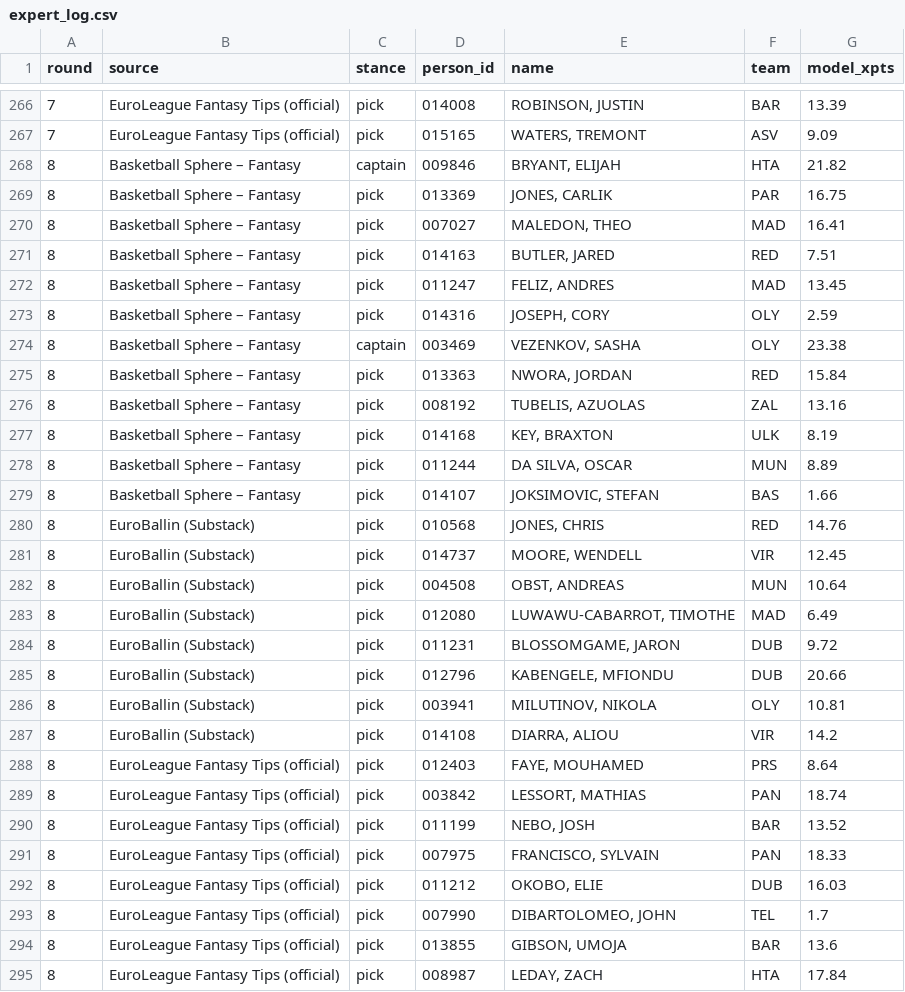
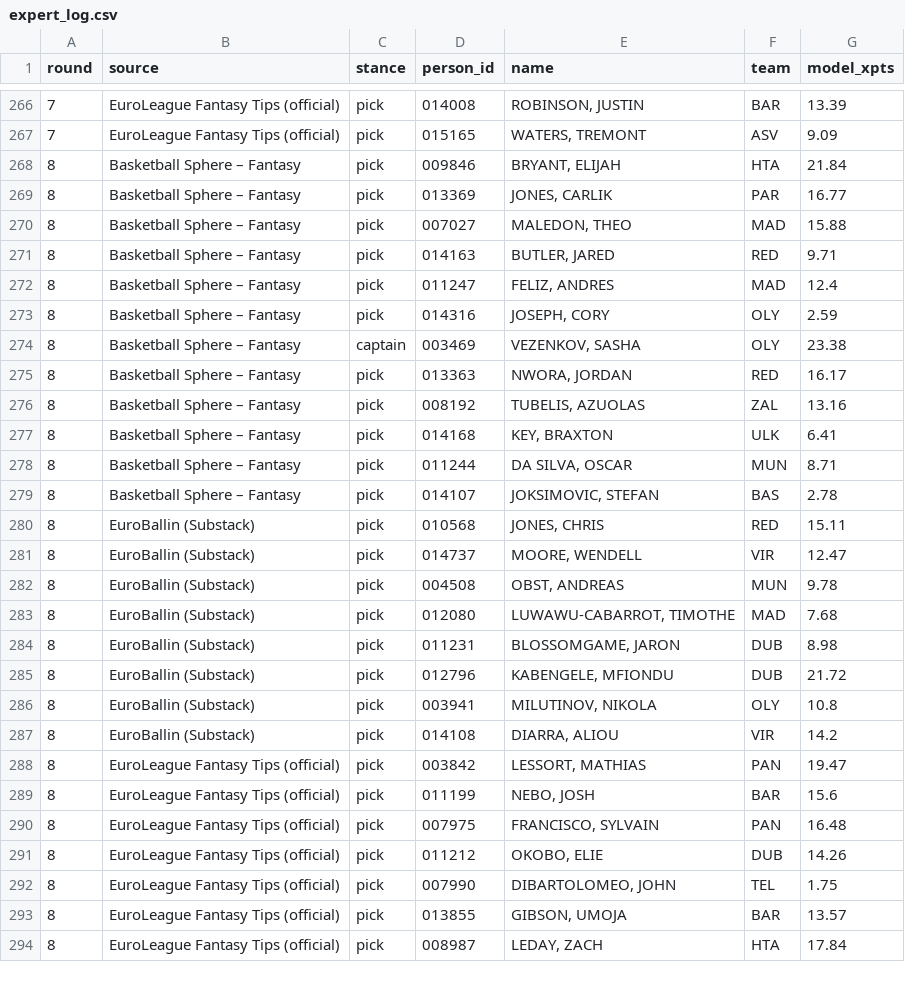
Before and after one commit to VaGlar/Euroleague-Fantasy-Challenge, a CSV file: data/public/expert_log.csv, drawn as a sheet; only a part is shown, gaps mark what is left out; the diff covers the shown part only.

Commit message:
data: update 2026-10-27 23:07

```diff
--- a/data/public/expert_log.csv
+++ b/data/public/expert_log.csv
@@ -267,29 +267,28 @@ round,source,stance,person_id,name,team,model_xpts
 7,EuroLeague Fantasy Tips (official),pick,015165,"WATERS, TREMONT",ASV,9.09
-8,Basketball Sphere – Fantasy,captain,009846,"BRYANT, ELIJAH",HTA,21.82
-8,Basketball Sphere – Fantasy,pick,013369,"JONES, CARLIK",PAR,16.75
-8,Basketball Sphere – Fantasy,pick,007027,"MALEDON, THEO",MAD,16.41
-8,Basketball Sphere – Fantasy,pick,014163,"BUTLER, JARED",RED,7.51
-8,Basketball Sphere – Fantasy,pick,011247,"FELIZ, ANDRES",MAD,13.45
+8,Basketball Sphere – Fantasy,pick,009846,"BRYANT, ELIJAH",HTA,21.84
+8,Basketball Sphere – Fantasy,pick,013369,"JONES, CARLIK",PAR,16.77
+8,Basketball Sphere – Fantasy,pick,007027,"MALEDON, THEO",MAD,15.88
+8,Basketball Sphere – Fantasy,pick,014163,"BUTLER, JARED",RED,9.71
+8,Basketball Sphere – Fantasy,pick,011247,"FELIZ, ANDRES",MAD,12.4
 8,Basketball Sphere – Fantasy,pick,014316,"JOSEPH, CORY",OLY,2.59
 8,Basketball Sphere – Fantasy,captain,003469,"VEZENKOV, SASHA",OLY,23.38
-8,Basketball Sphere – Fantasy,pick,013363,"NWORA, JORDAN",RED,15.84
+8,Basketball Sphere – Fantasy,pick,013363,"NWORA, JORDAN",RED,16.17
 8,Basketball Sphere – Fantasy,pick,008192,"TUBELIS, AZUOLAS",ZAL,13.16
-8,Basketball Sphere – Fantasy,pick,014168,"KEY, BRAXTON",ULK,8.19
-8,Basketball Sphere – Fantasy,pick,011244,"DA SILVA, OSCAR",MUN,8.89
-8,Basketball Sphere – Fantasy,pick,014107,"JOKSIMOVIC, STEFAN",BAS,1.66
-8,EuroBallin (Substack),pick,010568,"JONES, CHRIS",RED,14.76
-8,EuroBallin (Substack),pick,014737,"MOORE, WENDELL",VIR,12.45
-8,EuroBallin (Substack),pick,004508,"OBST, ANDREAS",MUN,10.64
-8,EuroBallin (Substack),pick,012080,"LUWAWU-CABARROT, TIMOTHE",MAD,6.49
-8,EuroBallin (Substack),pick,011231,"BLOSSOMGAME, JARON",DUB,9.72
-8,EuroBallin (Substack),pick,012796,"KABENGELE, MFIONDU",DUB,20.66
-8,EuroBallin (Substack),pick,003941,"MILUTINOV, NIKOLA",OLY,10.81
+8,Basketball Sphere – Fantasy,pick,014168,"KEY, BRAXTON",ULK,6.41
+8,Basketball Sphere – Fantasy,pick,011244,"DA SILVA, OSCAR",MUN,8.71
+8,Basketball Sphere – Fantasy,pick,014107,"JOKSIMOVIC, STEFAN",BAS,2.78
+8,EuroBallin (Substack),pick,010568,"JONES, CHRIS",RED,15.11
+8,EuroBallin (Substack),pick,014737,"MOORE, WENDELL",VIR,12.47
+8,EuroBallin (Substack),pick,004508,"OBST, ANDREAS",MUN,9.78
+8,EuroBallin (Substack),pick,012080,"LUWAWU-CABARROT, TIMOTHE",MAD,7.68
+8,EuroBallin (Substack),pick,011231,"BLOSSOMGAME, JARON",DUB,8.98
+8,EuroBallin (Substack),pick,012796,"KABENGELE, MFIONDU",DUB,21.72
+8,EuroBallin (Substack),pick,003941,"MILUTINOV, NIKOLA",OLY,10.8
 8,EuroBallin (Substack),pick,014108,"DIARRA, ALIOU",VIR,14.2
-8,EuroLeague Fantasy Tips (official),pick,012403,"FAYE, MOUHAMED",PRS,8.64
-8,EuroLeague Fantasy Tips (official),pick,003842,"LESSORT, MATHIAS",PAN,18.74
-8,EuroLeague Fantasy Tips (official),pick,011199,"NEBO, JOSH",BAR,13.52
-8,EuroLeague Fantasy Tips (official),pick,007975,"FRANCISCO, SYLVAIN",PAN,18.33
-8,EuroLeague Fantasy Tips (official),pick,011212,"OKOBO, ELIE",DUB,16.03
-8,EuroLeague Fantasy Tips (official),pick,007990,"DIBARTOLOMEO, JOHN",TEL,1.7
-8,EuroLeague Fantasy Tips (official),pick,013855,"GIBSON, UMOJA",BAR,13.6
+8,EuroLeague Fantasy Tips (official),pick,003842,"LESSORT, MATHIAS",PAN,19.47
+8,EuroLeague Fantasy Tips (official),pick,011199,"NEBO, JOSH",BAR,15.6
+8,EuroLeague Fantasy Tips (official),pick,007975,"FRANCISCO, SYLVAIN",PAN,16.48
+8,EuroLeague Fantasy Tips (official),pick,011212,"OKOBO, ELIE",DUB,14.26
+8,EuroLeague Fantasy Tips (official),pick,007990,"DIBARTOLOMEO, JOHN",TEL,1.75
+8,EuroLeague Fantasy Tips (official),pick,013855,"GIBSON, UMOJA",BAR,13.57
 8,EuroLeague Fantasy Tips (official),pick,008987,"LEDAY, ZACH",HTA,17.84
```
Also changed, not shown: 4 removed rows and 2 edited cells elsewhere in this file, data/public/pred_log.csv, data/public/prices.csv, 11 other files.
